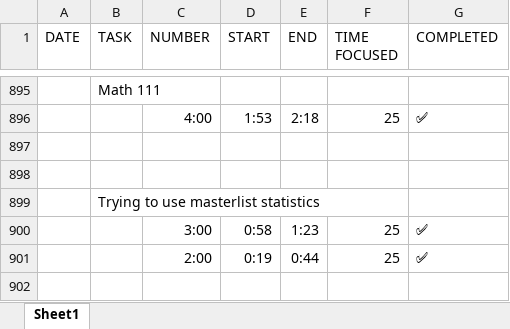
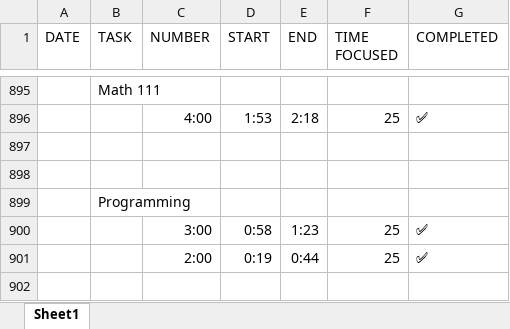
Before and after one commit to itszehrakaya/study-analysis, an Excel workbook: data/masterlistdatacopy.xlsx, sheet Sheet1, drawn as a sheet; only a part is shown, gaps mark what is left out; values as stored, in another font and other column widths than the file's, no borders; the diff names each change by its address in the sheet, - before the commit and + after, or states it on an @@ line.

Commit message:
Update masterlistdatacopy.xlsx

```diff
--- a/data/masterlistdatacopy.xlsx (sheet Sheet1)
+++ b/data/masterlistdatacopy.xlsx (sheet Sheet1)
-B899 (TASK): Trying to use masterlist statistics
+B899 (TASK): Programming
```
